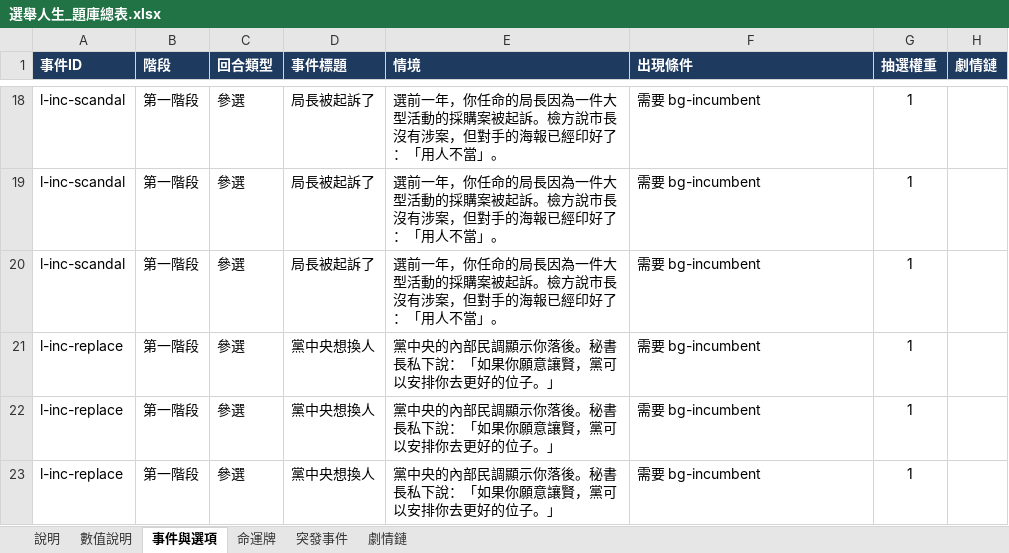
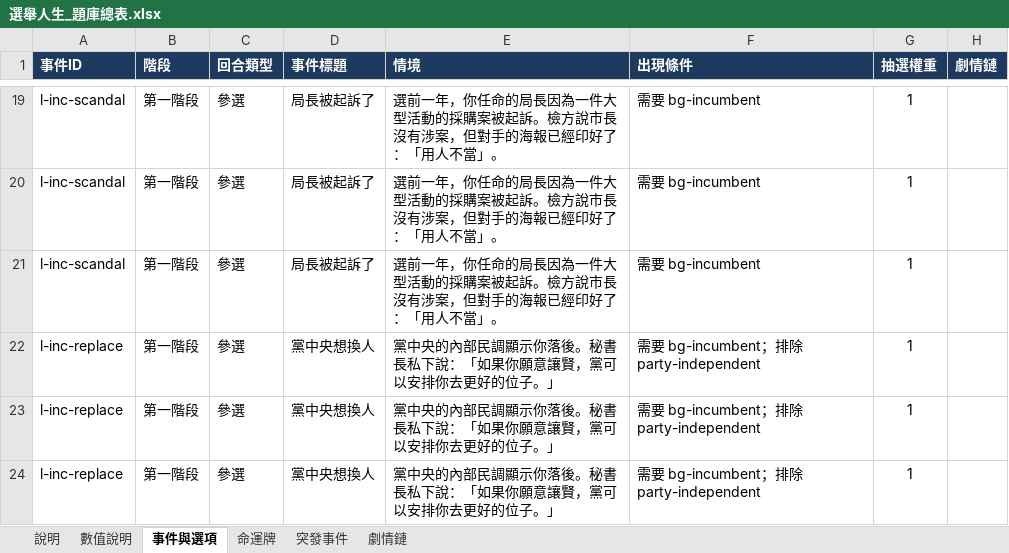
Before and after one commit to hanhanlee/ElectionLife, an Excel workbook: docs/選舉人生_題庫總表.xlsx, sheet 事件與選項, drawn as a sheet; only a part is shown, gaps mark what is left out; values as stored, in another font and other column widths than the file's, no borders; addresses are those after the commit; the diff covers the shown part only; the diff names each change by its address in the sheet, - before the commit and + after, or states it on an @@ line.

```diff
--- a/docs/選舉人生_題庫總表.xlsx (sheet 事件與選項)
+++ b/docs/選舉人生_題庫總表.xlsx (sheet 事件與選項)
-F22:F24 (出現條件): 需要 bg-incumbent
+F22:F24 (出現條件): 需要 bg-incumbent；排除 party-independent
```
Also changed, not shown: 4 added rows and 34 edited cells elsewhere in this sheet, sheet 命運牌, 5 other files.
